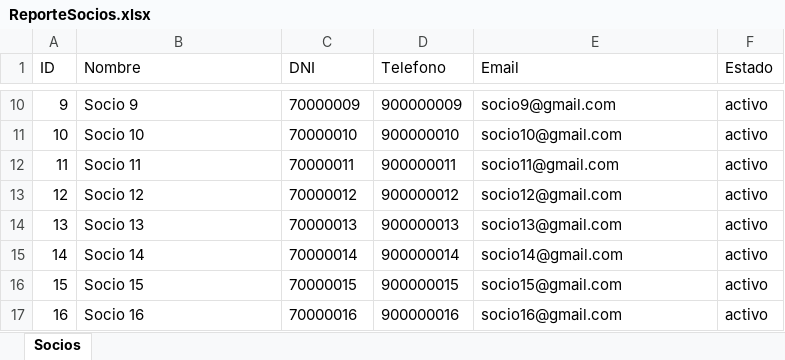
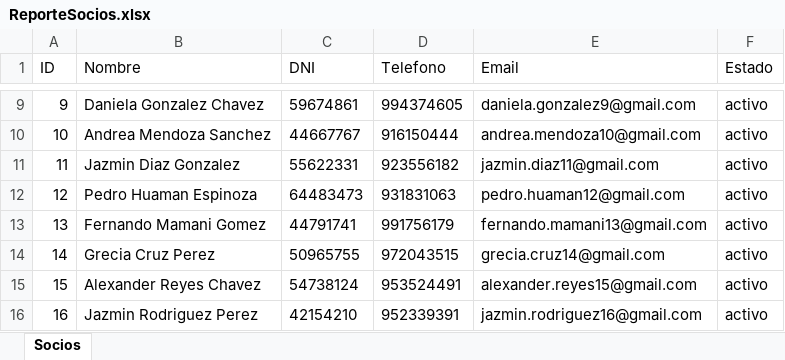
Before and after one commit to DarkCoderX1323/GymControl, an Excel workbook: ReporteSocios.xlsx, sheet Socios, drawn as a sheet; only a part is shown, gaps mark what is left out; values as stored, in another font and other column widths than the file's, no borders; addresses are those after the commit; the diff covers the shown part only; the diff names each change by its address in the sheet, - before the commit and + after, or states it on an @@ line.

```diff
--- a/ReporteSocios.xlsx (sheet Socios)
+++ b/ReporteSocios.xlsx (sheet Socios)
-B9 (Nombre): Socio 9
+B9 (Nombre): Daniela Gonzalez Chavez
-C9 (DNI): 70000009
+C9 (DNI): 59674861
-D9 (Telefono): 900000009
+D9 (Telefono): 994374605
-E9 (Email): socio9@gmail.com
+E9 (Email): daniela.gonzalez9@gmail.com
-B10 (Nombre): Socio 10
+B10 (Nombre): Andrea Mendoza Sanchez
-C10 (DNI): 70000010
+C10 (DNI): 44667767
-D10 (Telefono): 900000010
+D10 (Telefono): 916150444
-E10 (Email): socio10@gmail.com
+E10 (Email): andrea.mendoza10@gmail.com
-B11 (Nombre): Socio 11
+B11 (Nombre): Jazmin Diaz Gonzalez
-C11 (DNI): 70000011
+C11 (DNI): 55622331
-D11 (Telefono): 900000011
+D11 (Telefono): 923556182
-E11 (Email): socio11@gmail.com
+E11 (Email): jazmin.diaz11@gmail.com
-B12 (Nombre): Socio 12
+B12 (Nombre): Pedro Huaman Espinoza
-C12 (DNI): 70000012
+C12 (DNI): 64483473
-D12 (Telefono): 900000012
+D12 (Telefono): 931831063
-E12 (Email): socio12@gmail.com
+E12 (Email): pedro.huaman12@gmail.com
-B13 (Nombre): Socio 13
+B13 (Nombre): Fernando Mamani Gomez
-C13 (DNI): 70000013
+C13 (DNI): 44791741
-D13 (Telefono): 900000013
+D13 (Telefono): 991756179
-E13 (Email): socio13@gmail.com
+E13 (Email): fernando.mamani13@gmail.com
-B14 (Nombre): Socio 14
+B14 (Nombre): Grecia Cruz Perez
-C14 (DNI): 70000014
+C14 (DNI): 50965755
-D14 (Telefono): 900000014
+D14 (Telefono): 972043515
-E14 (Email): socio14@gmail.com
+E14 (Email): grecia.cruz14@gmail.com
-B15 (Nombre): Socio 15
+B15 (Nombre): Alexander Reyes Chavez
-C15 (DNI): 70000015
+C15 (DNI): 54738124
-D15 (Telefono): 900000015
+D15 (Telefono): 953524491
-E15 (Email): socio15@gmail.com
+E15 (Email): alexander.reyes15@gmail.com
-B16 (Nombre): Socio 16
+B16 (Nombre): Jazmin Rodriguez Perez
-C16 (DNI): 70000016
+C16 (DNI): 42154210
-D16 (Telefono): 900000016
+D16 (Telefono): 952339391
-E16 (Email): socio16@gmail.com
+E16 (Email): jazmin.rodriguez16@gmail.com
```
Also changed, not shown: 146 removed rows and 185 edited cells elsewhere in this sheet, 7 other files.
